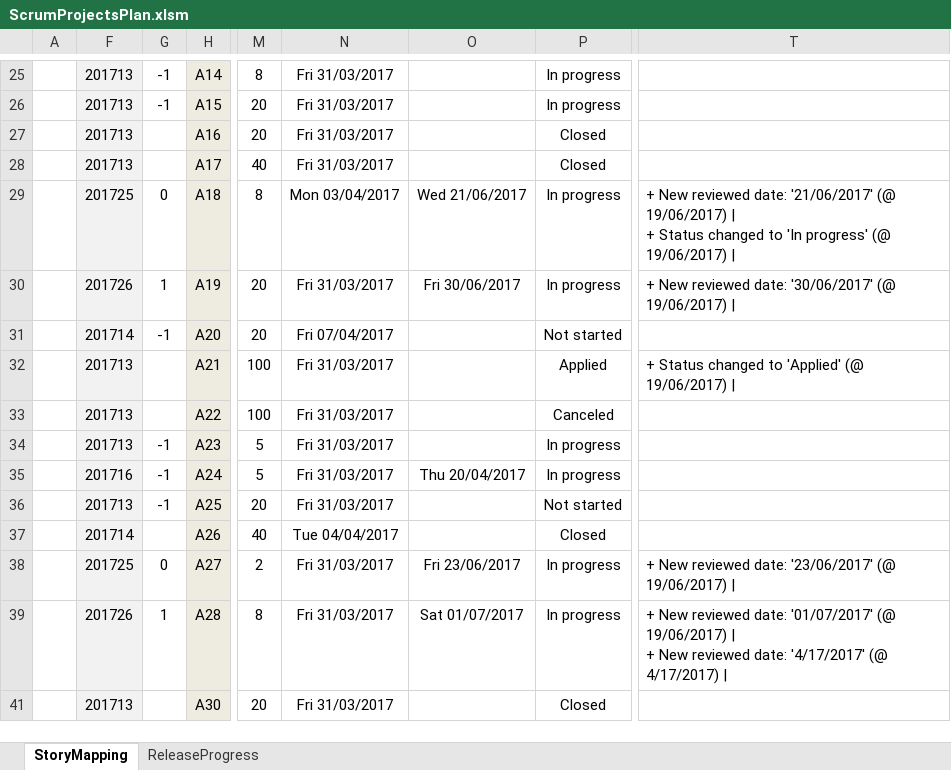
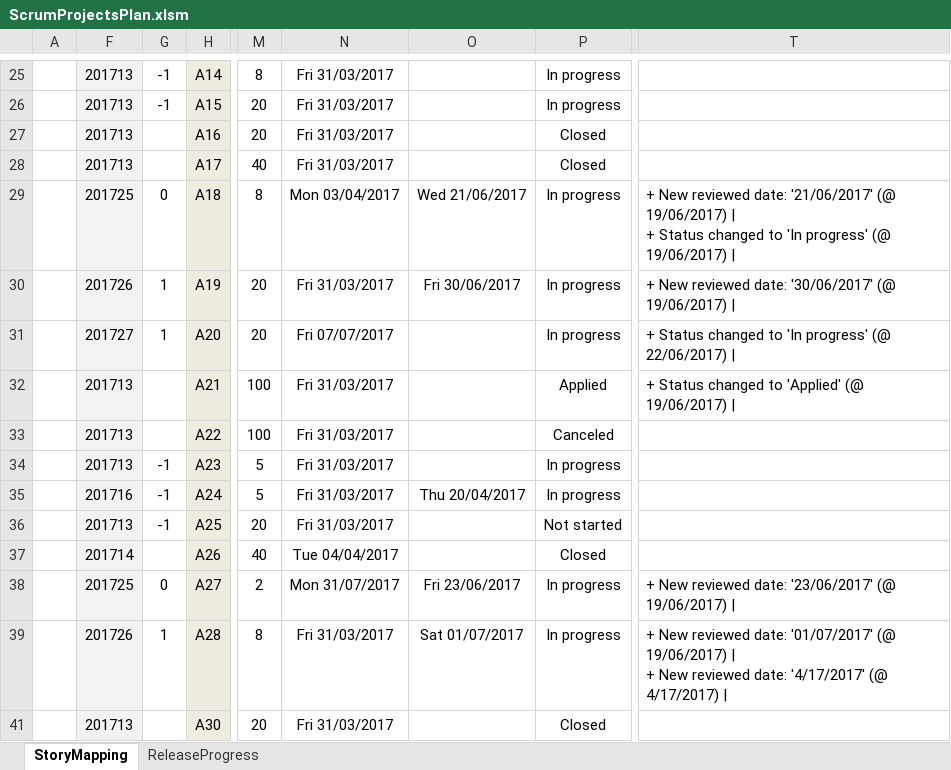
Before and after one commit to h3afif/ScrumProjectsPlan, an Excel workbook: ScrumProjectsPlan.xlsm, sheet StoryMapping, drawn as a sheet; only a part is shown, gaps mark what is left out; values as stored, in another font and other column widths than the file's, no borders; conditional formats not drawn; the diff covers the shown part only; the diff names each change by its address in the sheet, - before the commit and + after, or states it on an @@ line.

Commit message:
ScrumProjectsPlan V0.1.8
What's new in this version:
- Ability to share SPP with multi users
- Activate SPP ribbon tab when open SPP
- Manage case where a wrong date is edited
- Add user name in logs trackings col

```diff
--- a/ScrumProjectsPlan.xlsm (sheet StoryMapping)
+++ b/ScrumProjectsPlan.xlsm (sheet StoryMapping)
-F31: 201714
+F31: 201727
-G31: -1
+G31: 1
-N31: Fri 07/04/2017
+N31: Fri 07/07/2017
-P31: Not started
+P31: In progress
-T31: (empty)
+T31: + Status changed to 'In progress' (@ 22/06/2017) |
-N38: Fri 31/03/2017
+N38: Mon 31/07/2017
```
Also changed, not shown: 7 added rows, 9 removed rows, 1 hidden or unhidden row and 13 edited cells elsewhere in this sheet, sheet ReleaseProgress, formulas that keep their value, hidden cells, charts or pictures, 1 other file.
